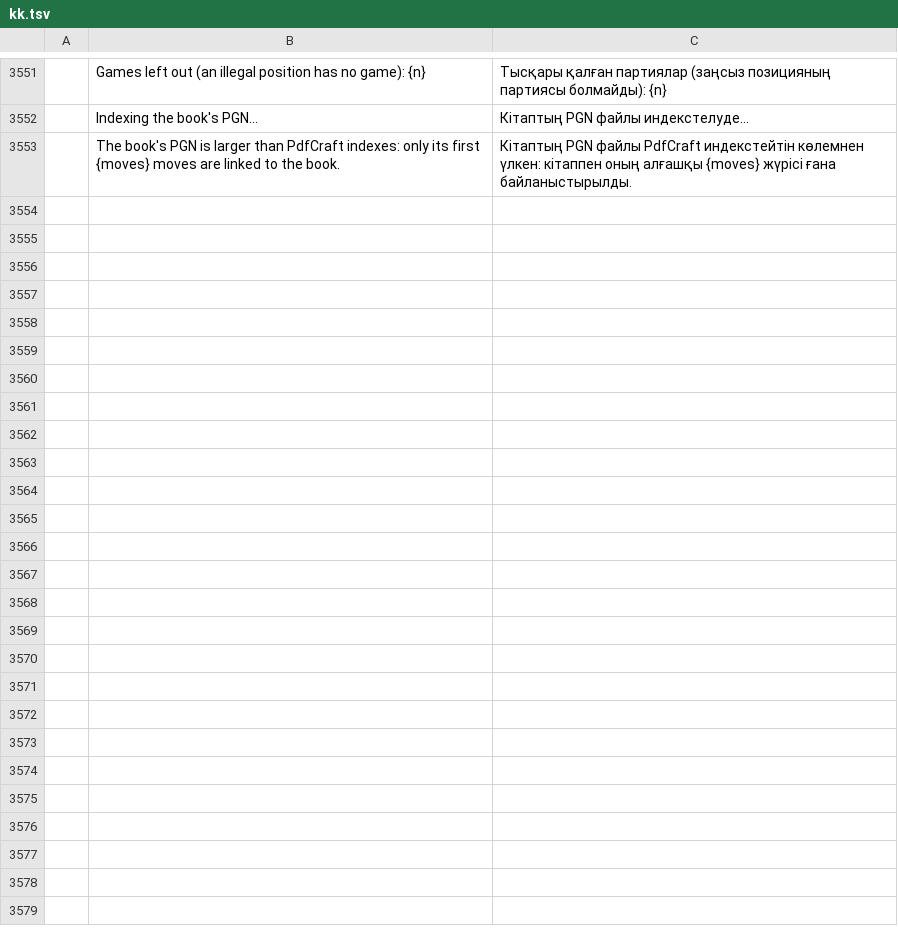
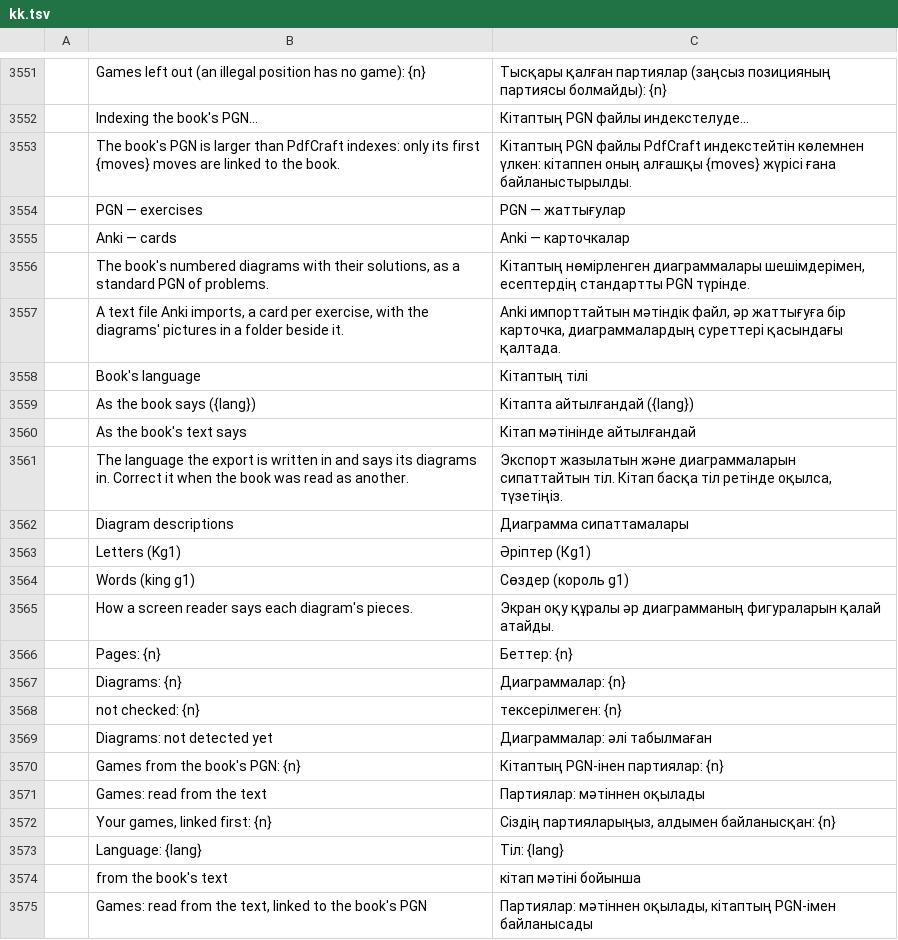
Before and after one commit to DarcioAlberico/pdfcraft-xadrez, a TSV file: crates/ui-egui/src/i18n/kk.tsv, drawn as a sheet; only a part is shown, gaps mark what is left out; the diff names each change by its address in the sheet, - before the commit and + after, or states it on an @@ line.

```diff
--- a/crates/ui-egui/src/i18n/kk.tsv
+++ b/crates/ui-egui/src/i18n/kk.tsv
+row 3554:  | PGN — exercises | PGN — жаттығулар
+row 3555:  | Anki — cards | Anki — карточкалар
+row 3556:  | The book's numbered diagrams with their solutions, as a standard PGN of problems. | Кітаптың нөмірленген диаграммалары шешімдерімен, есептердің стандартты PGN түрінде.
+row 3557:  | A text file Anki imports, a card per exercise, with the diagrams' pictures in a folder beside it. | Anki импорттайтын мәтіндік файл, әр жаттығуға бір карточка, диаграммалардың суреттері қасындағы қалтада.
+row 3558:  | Book's language | Кітаптың тілі
+row 3559:  | As the book says ({lang}) | Кітапта айтылғандай ({lang})
+row 3560:  | As the book's text says | Кітап мәтінінде айтылғандай
+row 3561:  | The language the export is written in and says its diagrams in. Correct it when the book was read as another. | Экспорт жазылатын және диаграммаларын сипаттайтын тіл. Кітап басқа тіл ретінде оқылса, түзетіңіз.
+row 3562:  | Diagram descriptions | Диаграмма сипаттамалары
+row 3563:  | Letters (Kg1) | Әріптер (Кg1)
+row 3564:  | Words (king g1) | Сөздер (король g1)
+row 3565:  | How a screen reader says each diagram's pieces. | Экран оқу құралы әр диаграмманың фигураларын қалай атайды.
+row 3566:  | Pages: {n} | Беттер: {n}
+row 3567:  | Diagrams: {n} | Диаграммалар: {n}
+row 3568:  | not checked: {n} | тексерілмеген: {n}
+row 3569:  | Diagrams: not detected yet | Диаграммалар: әлі табылмаған
+row 3570:  | Games from the book's PGN: {n} | Кітаптың PGN-інен партиялар: {n}
+row 3571:  | Games: read from the text | Партиялар: мәтіннен оқылады
+row 3572:  | Your games, linked first: {n} | Сіздің партияларыңыз, алдымен байланысқан: {n}
+row 3573:  | Language: {lang} | Тіл: {lang}
+row 3574:  | from the book's text | кітап мәтіні бойынша
+row 3575:  | Games: read from the text, linked to the book's PGN | Партиялар: мәтіннен оқылады, кітаптың PGN-імен байланысады
```
Also changed, not shown: crates/ui-egui/src/i18n/ar.tsv, crates/ui-egui/src/i18n/bg.tsv, 40 other files.
